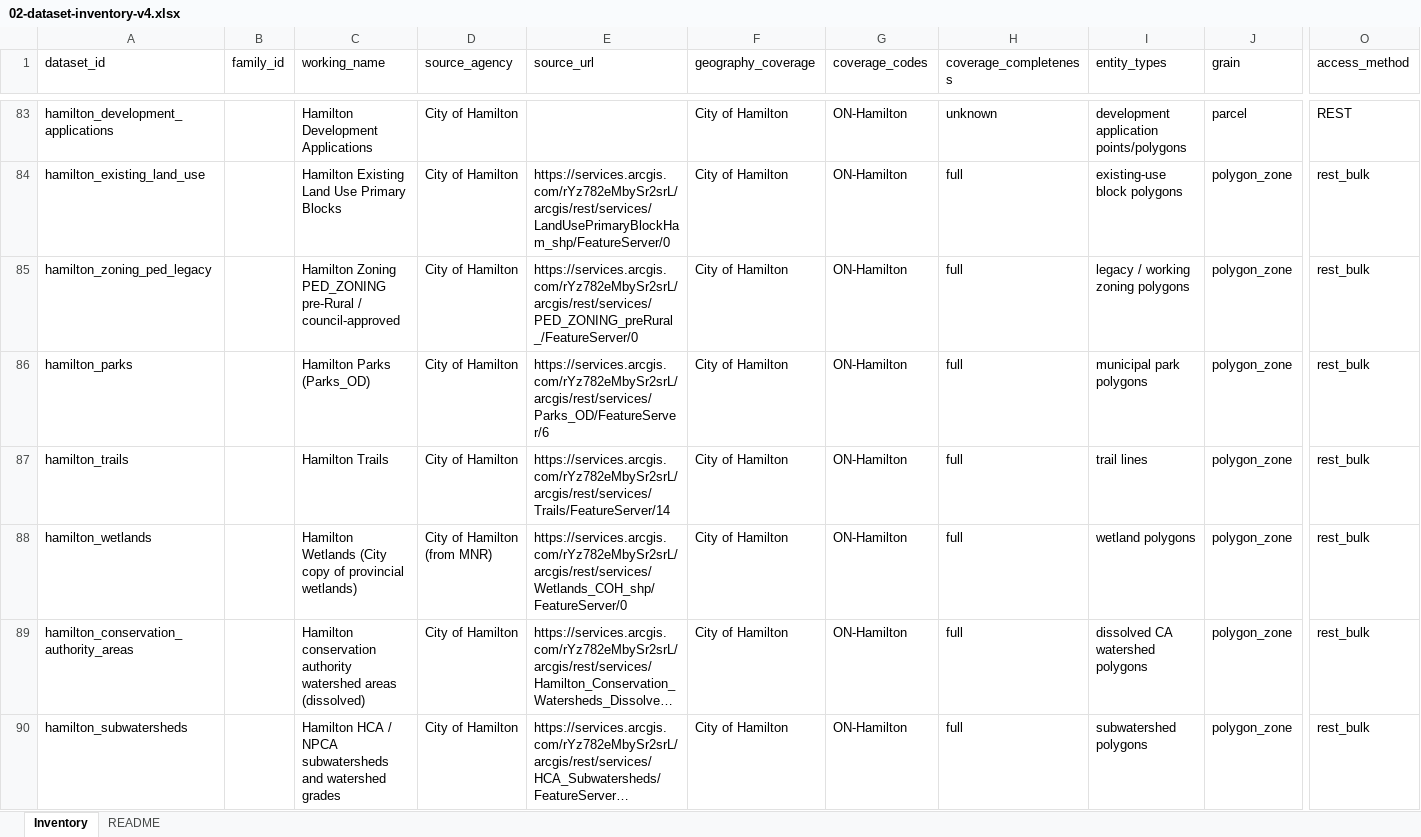
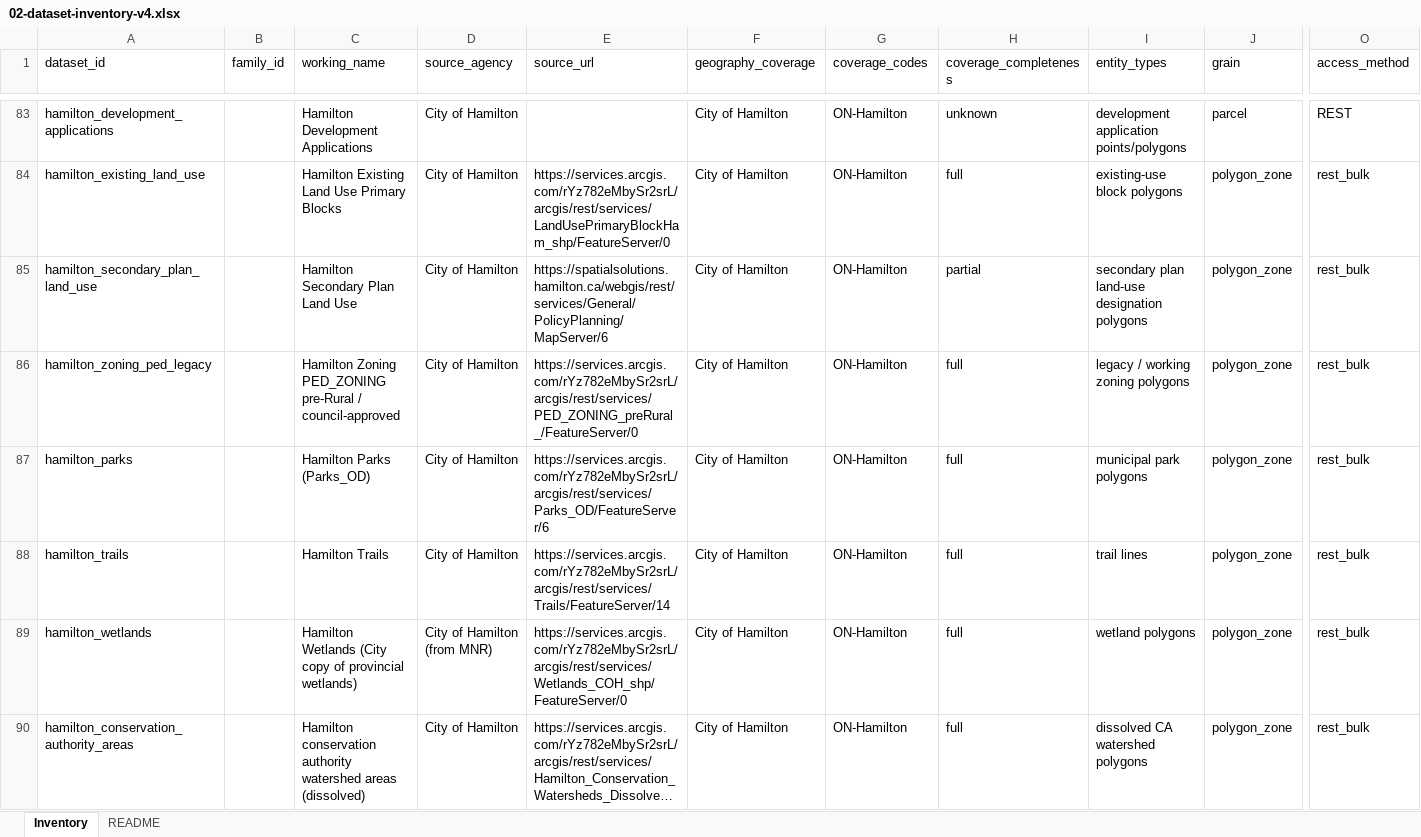
Before and after one commit to niagaraassembly/heavymap, an Excel workbook: Spreadsheets/02-dataset-inventory-v4.xlsx, sheet Inventory, drawn as a sheet; only a part is shown, gaps mark what is left out; the shorter side is filled out with more unchanged rows; long unchanged cells end in …; values as stored, in another font and other column widths than the file's, no borders; rows hold the shown columns only; the diff names each change by its address in the sheet, - before the commit and + after, or states it on an @@ line.

```diff
--- a/Spreadsheets/02-dataset-inventory-v4.xlsx (sheet Inventory)
+++ b/Spreadsheets/02-dataset-inventory-v4.xlsx (sheet Inventory)
+row 85: hamilton_secondary_plan_land_use |  | Hamilton Secondary Plan Land Use | City of Hamilton | https://spatialsolutions.hamilton.ca/webgis/rest/services/General/PolicyPlanning/MapServer/6 | City of Hamilton | ON-Hamilton | partial | secondary plan land-use designation polygons | polygon_zone | rest_bulk
```
Also changed, not shown: Spreadsheets/09-per-jurisdiction-dataset-catalog.xlsx, 2 other files.
